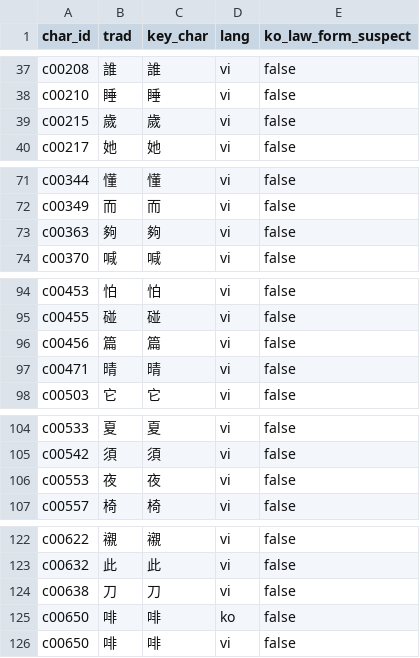
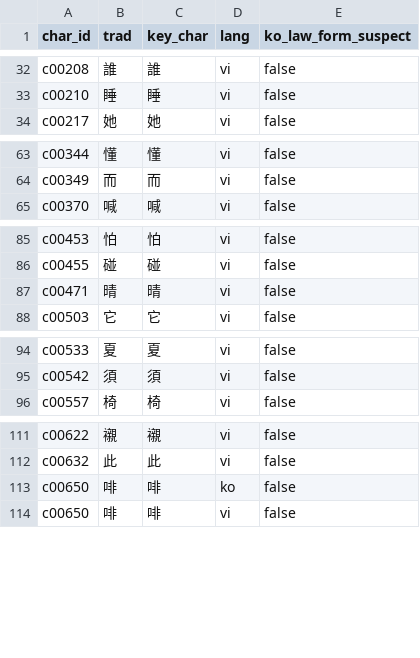
Before and after one commit to hanjejeme2023-oss/kanji-bridge, a CSV file: data/final/char_primary_no_evidence.csv, drawn as a sheet; only a part is shown, gaps mark what is left out; the diff covers the shown part only.

```diff
--- a/data/final/char_primary_no_evidence.csv
+++ b/data/final/char_primary_no_evidence.csv
@@ -38,3 +33,2 @@ c00208,誰,誰,vi,false
 c00210,睡,睡,vi,false
-c00215,歲,歲,vi,false
 c00217,她,她,vi,false
@@ -72,3 +64,2 @@ c00344,懂,懂,vi,false
 c00349,而,而,vi,false
-c00363,夠,夠,vi,false
 c00370,喊,喊,vi,false
@@ -95,3 +86,2 @@ c00453,怕,怕,vi,false
 c00455,碰,碰,vi,false
-c00456,篇,篇,vi,false
 c00471,晴,晴,vi,false
@@ -105,3 +95,2 @@ c00533,夏,夏,vi,false
 c00542,須,須,vi,false
-c00553,夜,夜,vi,false
 c00557,椅,椅,vi,false
@@ -123,3 +112,2 @@ c00622,襯,襯,vi,false
 c00632,此,此,vi,false
-c00638,刀,刀,vi,false
 c00650,啡,啡,ko,false
```
Also changed, not shown: 3 added rows and 27 removed rows elsewhere in this file, data/final/chars.csv, data/final/rules_examples.csv, 23 other files.
